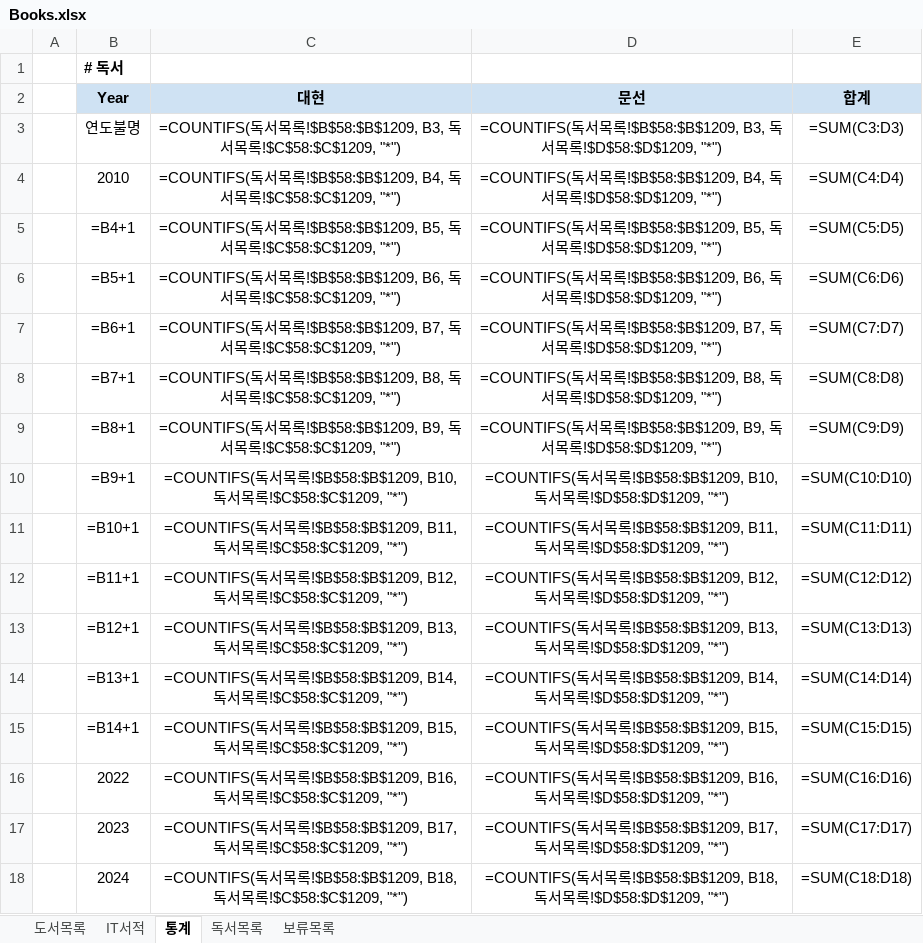
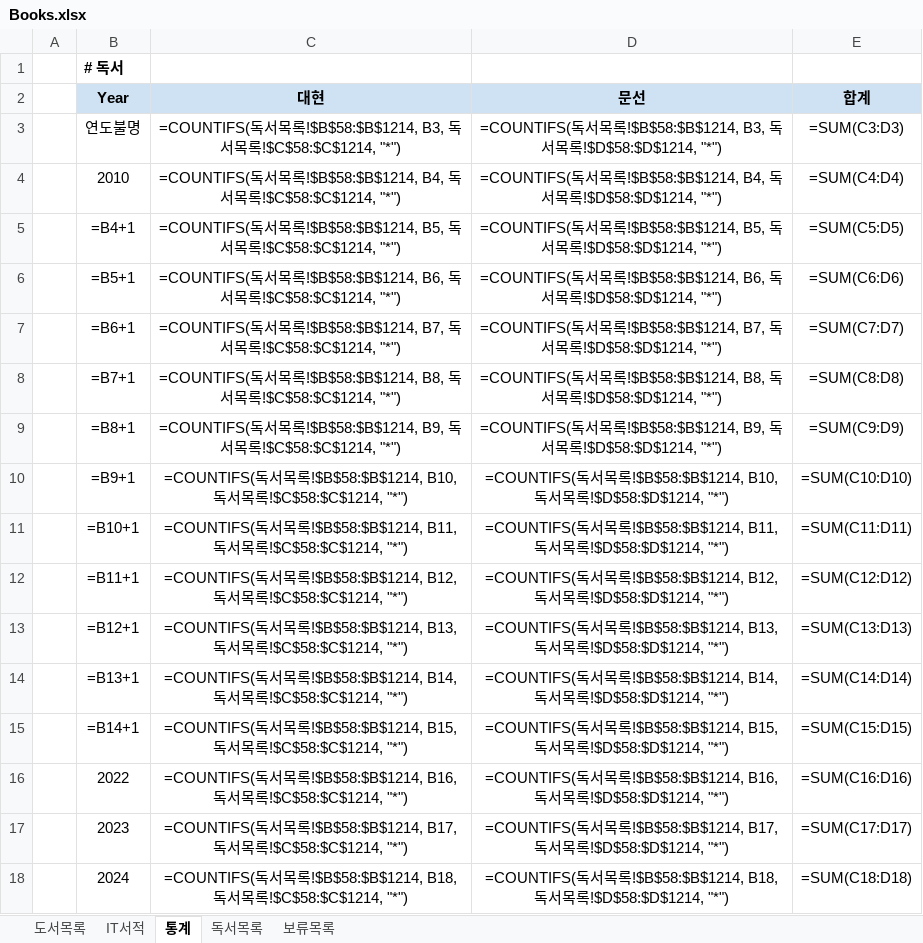
Before and after one commit to dhlee-0305/bookloader, an Excel workbook: data/Books.xlsx, sheet 통계, drawn as a sheet; only a part is shown; values as stored, in another font and other column widths than the file's, no borders; formulas without a stored value are shown as written; charts and pictures not drawn; the diff covers the shown part only; the diff names each change by its address in the sheet, - before the commit and + after, or states it on an @@ line.

```diff
--- a/data/Books.xlsx (sheet 통계)
+++ b/data/Books.xlsx (sheet 통계)
-C3: …목록!$B$58:$B$1209, B3, 독서목록!$C$58:$C$1209, "*")
+C3: …목록!$B$58:$B$1214, B3, 독서목록!$C$58:$C$1214, "*")
-D3: …목록!$B$58:$B$1209, B3, 독서목록!$D$58:$D$1209, "*")
+D3: …목록!$B$58:$B$1214, B3, 독서목록!$D$58:$D$1214, "*")
-C4: …목록!$B$58:$B$1209, B4, 독서목록!$C$58:$C$1209, "*")
+C4: …목록!$B$58:$B$1214, B4, 독서목록!$C$58:$C$1214, "*")
-D4: …목록!$B$58:$B$1209, B4, 독서목록!$D$58:$D$1209, "*")
+D4: …목록!$B$58:$B$1214, B4, 독서목록!$D$58:$D$1214, "*")
-C5: …목록!$B$58:$B$1209, B5, 독서목록!$C$58:$C$1209, "*")
+C5: …목록!$B$58:$B$1214, B5, 독서목록!$C$58:$C$1214, "*")
-D5: …목록!$B$58:$B$1209, B5, 독서목록!$D$58:$D$1209, "*")
+D5: …목록!$B$58:$B$1214, B5, 독서목록!$D$58:$D$1214, "*")
-C6: …목록!$B$58:$B$1209, B6, 독서목록!$C$58:$C$1209, "*")
+C6: …목록!$B$58:$B$1214, B6, 독서목록!$C$58:$C$1214, "*")
-D6: …목록!$B$58:$B$1209, B6, 독서목록!$D$58:$D$1209, "*")
+D6: …목록!$B$58:$B$1214, B6, 독서목록!$D$58:$D$1214, "*")
-C7: …목록!$B$58:$B$1209, B7, 독서목록!$C$58:$C$1209, "*")
+C7: …목록!$B$58:$B$1214, B7, 독서목록!$C$58:$C$1214, "*")
-D7: …목록!$B$58:$B$1209, B7, 독서목록!$D$58:$D$1209, "*")
+D7: …목록!$B$58:$B$1214, B7, 독서목록!$D$58:$D$1214, "*")
-C8: …목록!$B$58:$B$1209, B8, 독서목록!$C$58:$C$1209, "*")
+C8: …목록!$B$58:$B$1214, B8, 독서목록!$C$58:$C$1214, "*")
-D8: …목록!$B$58:$B$1209, B8, 독서목록!$D$58:$D$1209, "*")
+D8: …목록!$B$58:$B$1214, B8, 독서목록!$D$58:$D$1214, "*")
-C9: …목록!$B$58:$B$1209, B9, 독서목록!$C$58:$C$1209, "*")
+C9: …목록!$B$58:$B$1214, B9, 독서목록!$C$58:$C$1214, "*")
-D9: …목록!$B$58:$B$1209, B9, 독서목록!$D$58:$D$1209, "*")
+D9: …목록!$B$58:$B$1214, B9, 독서목록!$D$58:$D$1214, "*")
-C10: …목록!$B$58:$B$1209, B10, 독서목록!$C$58:$C$1209, "*")
+C10: …목록!$B$58:$B$1214, B10, 독서목록!$C$58:$C$1214, "*")
-D10: …목록!$B$58:$B$1209, B10, 독서목록!$D$58:$D$1209, "*")
+D10: …목록!$B$58:$B$1214, B10, 독서목록!$D$58:$D$1214, "*")
-C11: …목록!$B$58:$B$1209, B11, 독서목록!$C$58:$C$1209, "*")
+C11: …목록!$B$58:$B$1214, B11, 독서목록!$C$58:$C$1214, "*")
-D11: …목록!$B$58:$B$1209, B11, 독서목록!$D$58:$D$1209, "*")
+D11: …목록!$B$58:$B$1214, B11, 독서목록!$D$58:$D$1214, "*")
-C12: …목록!$B$58:$B$1209, B12, 독서목록!$C$58:$C$1209, "*")
+C12: …목록!$B$58:$B$1214, B12, 독서목록!$C$58:$C$1214, "*")
-D12: …목록!$B$58:$B$1209, B12, 독서목록!$D$58:$D$1209, "*")
+D12: …목록!$B$58:$B$1214, B12, 독서목록!$D$58:$D$1214, "*")
-C13: …목록!$B$58:$B$1209, B13, 독서목록!$C$58:$C$1209, "*")
+C13: …목록!$B$58:$B$1214, B13, 독서목록!$C$58:$C$1214, "*")
-D13: …목록!$B$58:$B$1209, B13, 독서목록!$D$58:$D$1209, "*")
+D13: …목록!$B$58:$B$1214, B13, 독서목록!$D$58:$D$1214, "*")
-C14: …목록!$B$58:$B$1209, B14, 독서목록!$C$58:$C$1209, "*")
+C14: …목록!$B$58:$B$1214, B14, 독서목록!$C$58:$C$1214, "*")
-D14: …목록!$B$58:$B$1209, B14, 독서목록!$D$58:$D$1209, "*")
+D14: …목록!$B$58:$B$1214, B14, 독서목록!$D$58:$D$1214, "*")
-C15: …목록!$B$58:$B$1209, B15, 독서목록!$C$58:$C$1209, "*")
+C15: …목록!$B$58:$B$1214, B15, 독서목록!$C$58:$C$1214, "*")
-D15: …목록!$B$58:$B$1209, B15, 독서목록!$D$58:$D$1209, "*")
+D15: …목록!$B$58:$B$1214, B15, 독서목록!$D$58:$D$1214, "*")
-C16: …목록!$B$58:$B$1209, B16, 독서목록!$C$58:$C$1209, "*")
+C16: …목록!$B$58:$B$1214, B16, 독서목록!$C$58:$C$1214, "*")
-D16: …목록!$B$58:$B$1209, B16, 독서목록!$D$58:$D$1209, "*")
+D16: …목록!$B$58:$B$1214, B16, 독서목록!$D$58:$D$1214, "*")
-C17: …목록!$B$58:$B$1209, B17, 독서목록!$C$58:$C$1209, "*")
+C17: …목록!$B$58:$B$1214, B17, 독서목록!$C$58:$C$1214, "*")
-D17: …목록!$B$58:$B$1209, B17, 독서목록!$D$58:$D$1209, "*")
+D17: …목록!$B$58:$B$1214, B17, 독서목록!$D$58:$D$1214, "*")
-C18: …목록!$B$58:$B$1209, B18, 독서목록!$C$58:$C$1209, "*")
+C18: …목록!$B$58:$B$1214, B18, 독서목록!$C$58:$C$1214, "*")
-D18: …목록!$B$58:$B$1209, B18, 독서목록!$D$58:$D$1209, "*")
+D18: …목록!$B$58:$B$1214, B18, 독서목록!$D$58:$D$1214, "*")
```
Also changed, not shown: 4 edited cells elsewhere in this sheet, sheet 도서목록, sheet 독서목록, sheet 보류목록, hidden cells, charts or pictures, 3 other files.
